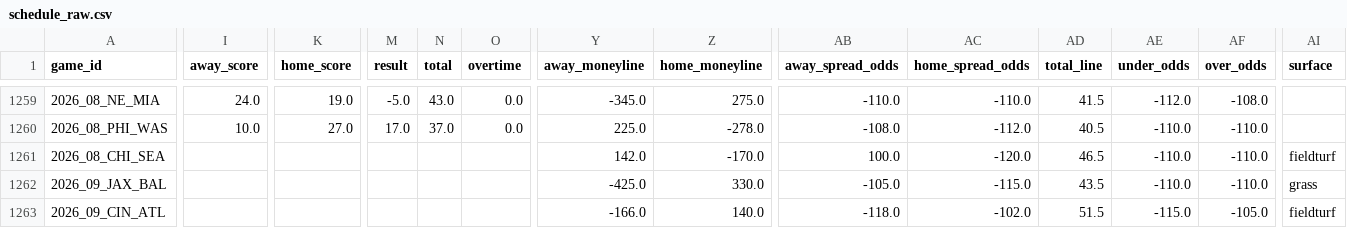
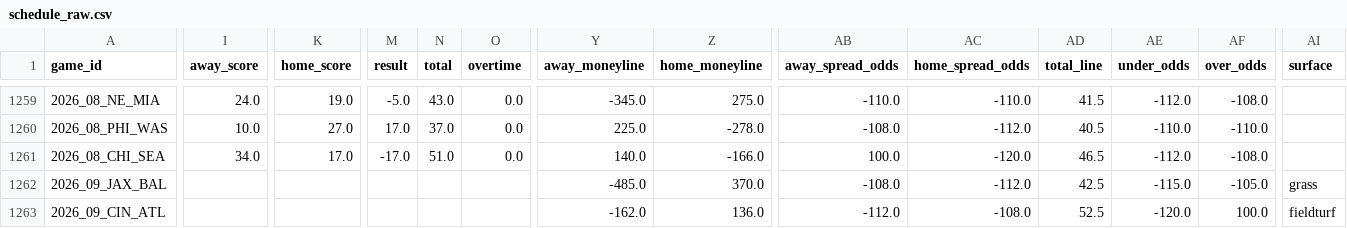
Before and after one commit to dstaggs-15/fantasymanager25, a CSV file: docs/data/raw/schedule_raw.csv, drawn as a sheet; only a part is shown, gaps mark what is left out; the diff covers the shown part only; the diff names each change by its address in the sheet, - before the commit and + after, or states it on an @@ line.

```diff
--- a/docs/data/raw/schedule_raw.csv
+++ b/docs/data/raw/schedule_raw.csv
-I1261 (away_score): (empty)
+I1261 (away_score): 34.0
-K1261 (home_score): (empty)
+K1261 (home_score): 17.0
-M1261 (result): (empty)
+M1261 (result): -17.0
-N1261 (total): (empty)
+N1261 (total): 51.0
-O1261 (overtime): (empty)
+O1261 (overtime): 0.0
-Y1261 (away_moneyline): 142.0
+Y1261 (away_moneyline): 140.0
-Z1261 (home_moneyline): -170.0
+Z1261 (home_moneyline): -166.0
-AE1261 (under_odds): -110.0
+AE1261 (under_odds): -112.0
-AF1261 (over_odds): -110.0
+AF1261 (over_odds): -108.0
-AI1261 (surface): fieldturf
+AI1261 (surface): (empty)
-Y1262 (away_moneyline): -425.0
+Y1262 (away_moneyline): -485.0
-Z1262 (home_moneyline): 330.0
+Z1262 (home_moneyline): 370.0
-AB1262 (away_spread_odds): -105.0
+AB1262 (away_spread_odds): -108.0
-AC1262 (home_spread_odds): -115.0
+AC1262 (home_spread_odds): -112.0
-AD1262 (total_line): 43.5
+AD1262 (total_line): 42.5
-AE1262 (under_odds): -110.0
+AE1262 (under_odds): -115.0
-AF1262 (over_odds): -110.0
+AF1262 (over_odds): -105.0
-Y1263 (away_moneyline): -166.0
+Y1263 (away_moneyline): -162.0
-Z1263 (home_moneyline): 140.0
+Z1263 (home_moneyline): 136.0
-AB1263 (away_spread_odds): -118.0
+AB1263 (away_spread_odds): -112.0
-AC1263 (home_spread_odds): -102.0
+AC1263 (home_spread_odds): -108.0
-AD1263 (total_line): 51.5
+AD1263 (total_line): 52.5
-AE1263 (under_odds): -115.0
+AE1263 (under_odds): -120.0
-AF1263 (over_odds): -105.0
+AF1263 (over_odds): 100.0
```
Also changed, not shown: 85 edited cells elsewhere in this file, docs/data/raw/oline_rankings.csv, 3 other files.
